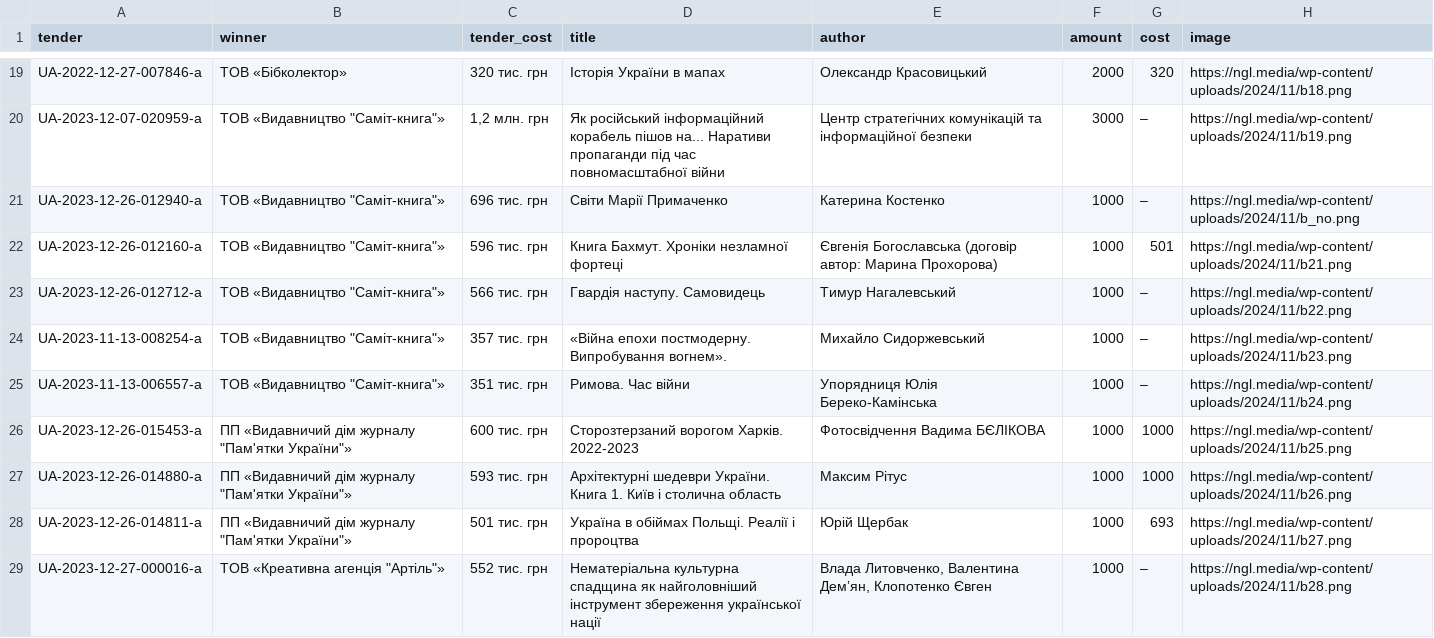
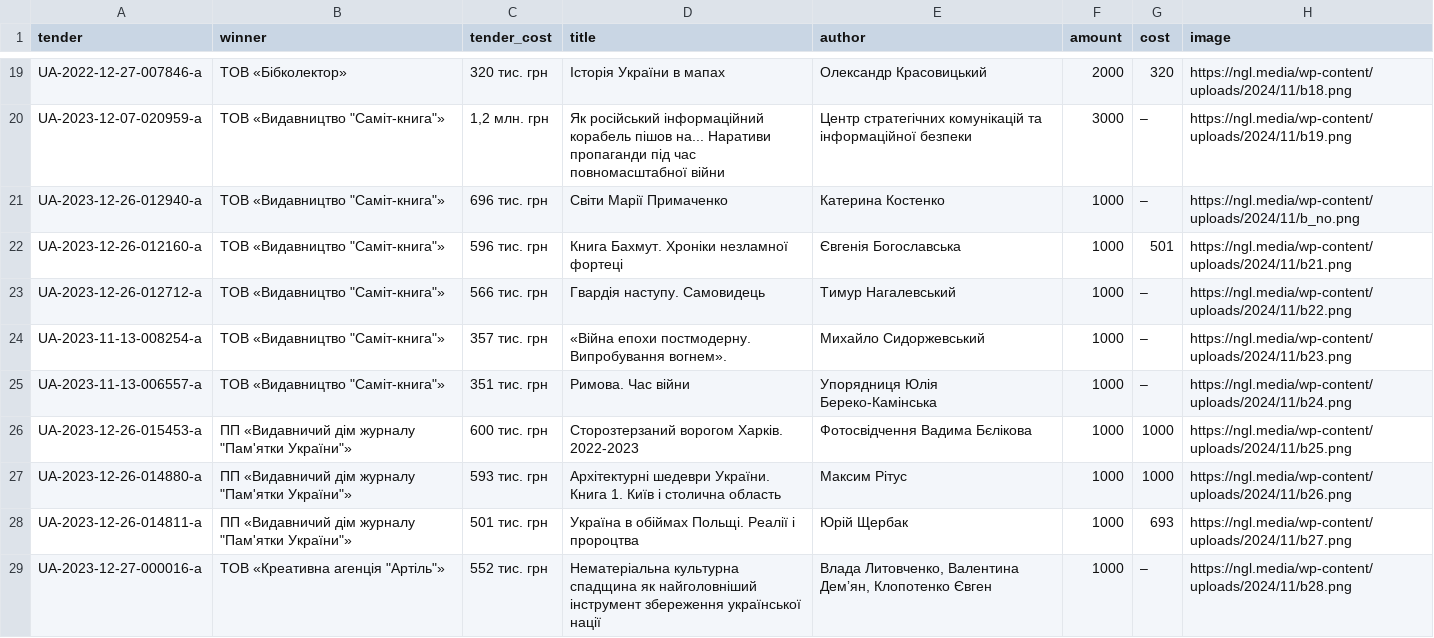
Before and after one commit to tuziak/small_projects, a CSV file: books_cleaned.csv, drawn as a sheet; only a part is shown, gaps mark what is left out.

Commit message:
Update books_cleaned.csv

```diff
--- a/books_cleaned.csv
+++ b/books_cleaned.csv
@@ -21,3 +21,3 @@ UA-2023-12-07-020959-a,"ТОВ «Видавництво ""Саміт-книга"
 UA-2023-12-26-012940-a,"ТОВ «Видавництво ""Саміт-книга""»",696 тис. грн,Світи Марії Примаченко,Катерина Костенко,1000,–,https://ngl.media/wp-content/uploads/2024/11/b_no.png
-UA-2023-12-26-012160-a,"ТОВ «Видавництво ""Саміт-книга""»",596 тис. грн,Книга Бахмут. Хроніки незламної фортеці,Євгенія Богославська (договір автор: Марина Прохорова),1000,501,https://ngl.media/wp-content/uploads/2024/11/b21.png
+UA-2023-12-26-012160-a,"ТОВ «Видавництво ""Саміт-книга""»",596 тис. грн,Книга Бахмут. Хроніки незламної фортеці,Євгенія Богославська,1000,501,https://ngl.media/wp-content/uploads/2024/11/b21.png
 UA-2023-12-26-012712-a,"ТОВ «Видавництво ""Саміт-книга""»",566 тис. грн,Гвардія наступу. Самовидець,Тимур Нагалевський,1000,–,https://ngl.media/wp-content/uploads/2024/11/b22.png
@@ -25,3 +25,3 @@ UA-2023-11-13-008254-a,"ТОВ «Видавництво ""Саміт-книга"
 UA-2023-11-13-006557-a,"ТОВ «Видавництво ""Саміт-книга""»",351 тис. грн,Римова. Час війни,Упорядниця Юлія Береко-Камінська,1000,–,https://ngl.media/wp-content/uploads/2024/11/b24.png
-UA-2023-12-26-015453-a,"ПП «Видавничий дім журналу ""Пам'ятки України""»",600 тис. грн,Сторозтерзаний ворогом Харків. 2022-2023,Фотосвідчення Вадима БЄЛІКОВА,1000,1000,https://ngl.media/wp-content/uploads/2024/11/b25.png
+UA-2023-12-26-015453-a,"ПП «Видавничий дім журналу ""Пам'ятки України""»",600 тис. грн,Сторозтерзаний ворогом Харків. 2022-2023,Фотосвідчення Вадима Бєлікова,1000,1000,https://ngl.media/wp-content/uploads/2024/11/b25.png
 UA-2023-12-26-014880-a,"ПП «Видавничий дім журналу ""Пам'ятки України""»",593 тис. грн,Архітектурні шедеври України. Книга 1. Київ і столична область,Максим Рітус,1000,1000,https://ngl.media/wp-content/uploads/2024/11/b26.png
```
